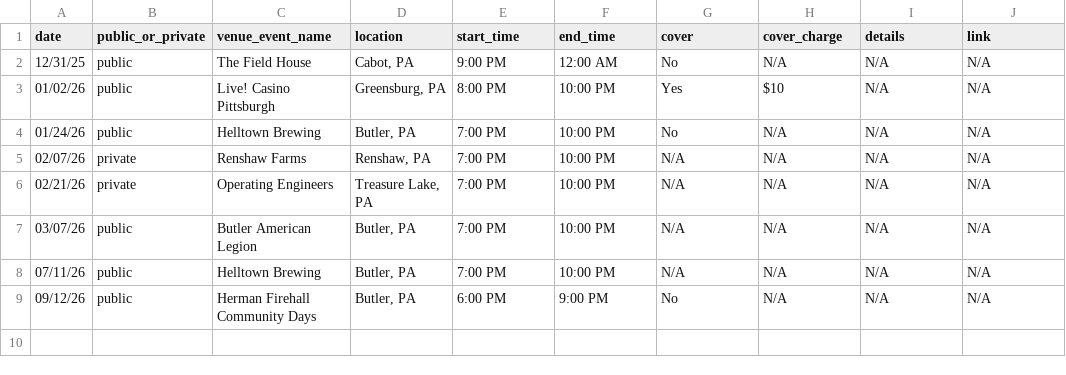
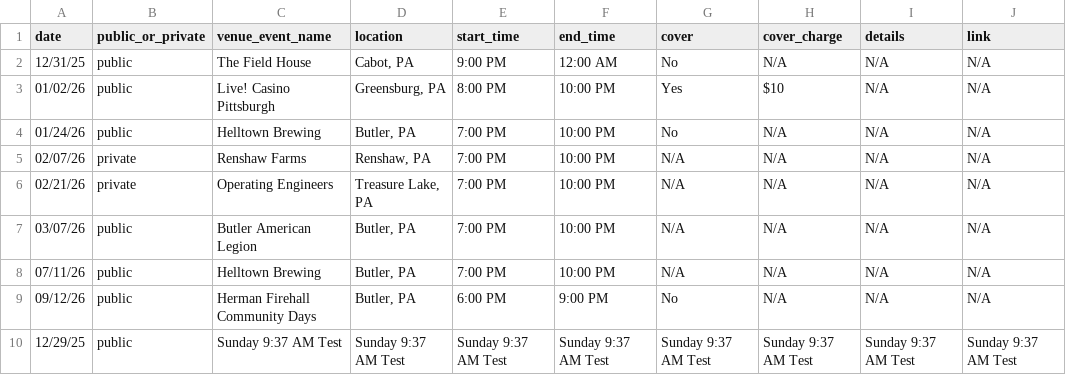
Before and after one commit to kevikramer/jentzband, a CSV file: jentz_gig_dates_sheet_1.csv, drawn as a sheet; the diff names each change by its address in the sheet, - before the commit and + after, or states it on an @@ line.

```diff
--- a/jentz_gig_dates_sheet_1.csv
+++ b/jentz_gig_dates_sheet_1.csv
+row 10: 12/29/25 | public | Sunday 9:37 AM Test | Sunday 9:37 AM Test | Sunday 9:37 AM Test | Sunday 9:37 AM Test | Sunday 9:37 AM Test | Sunday 9:37 AM Test | Sunday 9:37 AM Test | Sunday 9:37 AM Test
```
